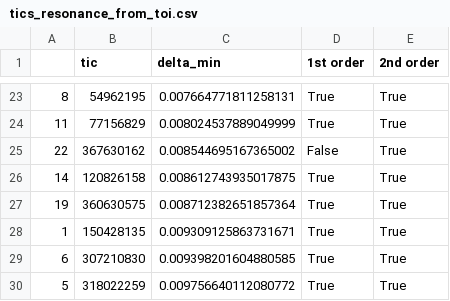
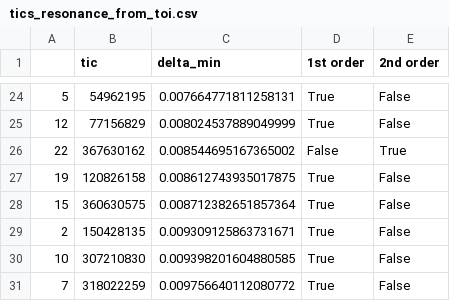
Before and after one commit to jpdeleon/young_ttvs, a CSV file: data/tics_resonance_from_toi.csv, drawn as a sheet; only a part is shown, gaps mark what is left out; the diff covers the shown part only.

```diff
--- a/data/tics_resonance_from_toi.csv
+++ b/data/tics_resonance_from_toi.csv
@@ -23,8 +24,8 @@
-8,54962195,0.007664771811258131,True,True
-11,77156829,0.008024537889049999,True,True
+5,54962195,0.007664771811258131,True,False
+12,77156829,0.008024537889049999,True,False
 22,367630162,0.008544695167365002,False,True
-14,120826158,0.008612743935017875,True,True
-19,360630575,0.008712382651857364,True,True
-1,150428135,0.009309125863731671,True,True
-6,307210830,0.009398201604880585,True,True
-5,318022259,0.009756640112080772,True,True
+19,120826158,0.008612743935017875,True,False
+15,360630575,0.008712382651857364,True,False
+2,150428135,0.009309125863731671,True,False
+10,307210830,0.009398201604880585,True,False
+7,318022259,0.009756640112080772,True,False
```
Also changed, not shown: 4 added rows, 3 removed rows and 28 edited cells elsewhere in this file, 5 other files.
